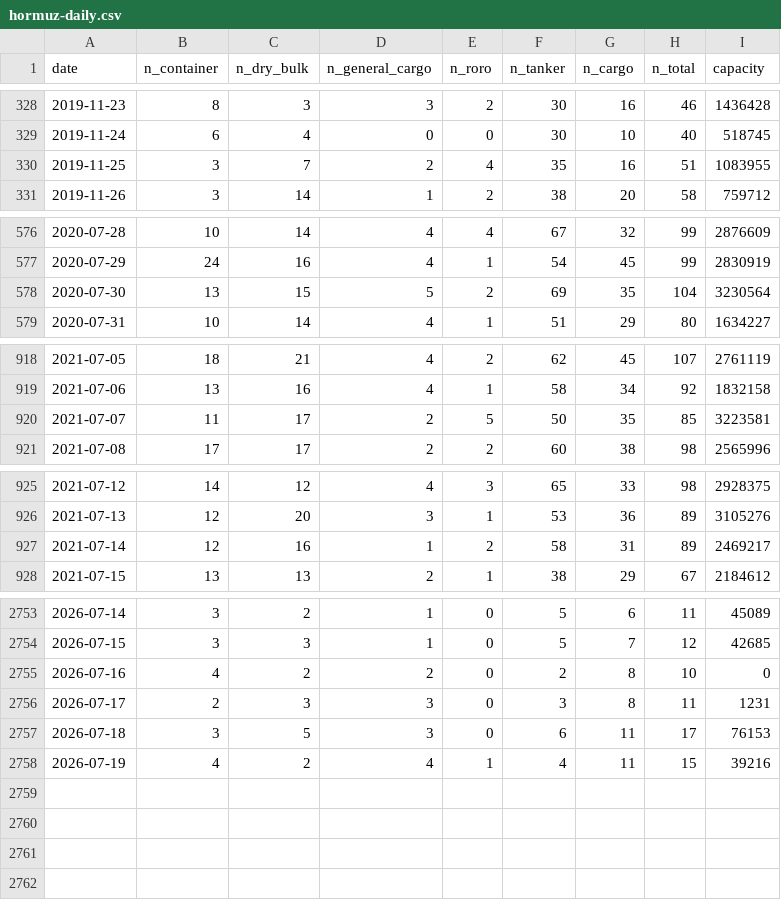
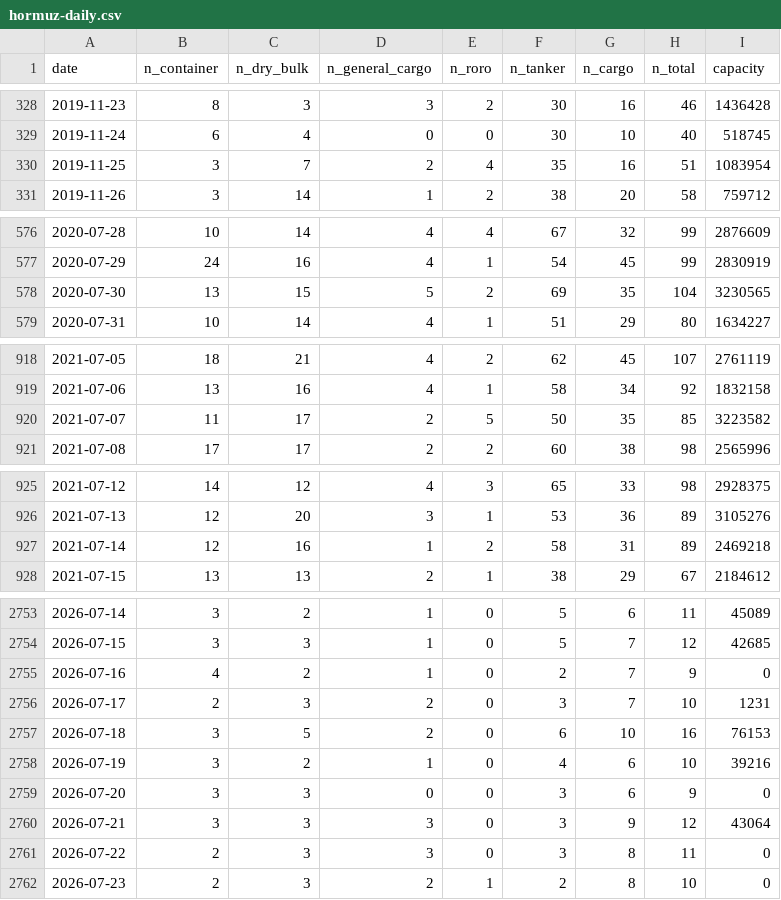
Before and after one commit to cateatcatx/hormuz-monitor, a CSV file: data/hormuz-daily.csv, drawn as a sheet; only a part is shown, gaps mark what is left out; the diff covers the shown part only.

```diff
--- a/data/hormuz-daily.csv
+++ b/data/hormuz-daily.csv
@@ -329,3 +329,3 @@ date,n_container,n_dry_bulk,n_general_cargo,n_roro,n_tanker,n_cargo,n_total,capa
 2019-11-24,6,4,0,0,30,10,40,518745
-2019-11-25,3,7,2,4,35,16,51,1083955
+2019-11-25,3,7,2,4,35,16,51,1083954
 2019-11-26,3,14,1,2,38,20,58,759712
@@ -577,3 +577,3 @@ date,n_container,n_dry_bulk,n_general_cargo,n_roro,n_tanker,n_cargo,n_total,capa
 2020-07-29,24,16,4,1,54,45,99,2830919
-2020-07-30,13,15,5,2,69,35,104,3230564
+2020-07-30,13,15,5,2,69,35,104,3230565
 2020-07-31,10,14,4,1,51,29,80,1634227
@@ -919,3 +919,3 @@ date,n_container,n_dry_bulk,n_general_cargo,n_roro,n_tanker,n_cargo,n_total,capa
 2021-07-06,13,16,4,1,58,34,92,1832158
-2021-07-07,11,17,2,5,50,35,85,3223581
+2021-07-07,11,17,2,5,50,35,85,3223582
 2021-07-08,17,17,2,2,60,38,98,2565996
@@ -926,3 +926,3 @@ date,n_container,n_dry_bulk,n_general_cargo,n_roro,n_tanker,n_cargo,n_total,capa
 2021-07-13,12,20,3,1,53,36,89,3105276
-2021-07-14,12,16,1,2,58,31,89,2469217
+2021-07-14,12,16,1,2,58,31,89,2469218
 2021-07-15,13,13,2,1,38,29,67,2184612
@@ -2754,5 +2754,9 @@ date,n_container,n_dry_bulk,n_general_cargo,n_roro,n_tanker,n_cargo,n_total,capa
 2026-07-15,3,3,1,0,5,7,12,42685
-2026-07-16,4,2,2,0,2,8,10,0
-2026-07-17,2,3,3,0,3,8,11,1231
-2026-07-18,3,5,3,0,6,11,17,76153
-2026-07-19,4,2,4,1,4,11,15,39216
+2026-07-16,4,2,1,0,2,7,9,0
+2026-07-17,2,3,2,0,3,7,10,1231
+2026-07-18,3,5,2,0,6,10,16,76153
+2026-07-19,3,2,1,0,4,6,10,39216
+2026-07-20,3,3,0,0,3,6,9,0
+2026-07-21,3,3,3,0,3,9,12,43064
+2026-07-22,2,3,3,0,3,8,11,0
+2026-07-23,2,3,2,1,2,8,10,0
```
Also changed, not shown: 12 edited cells elsewhere in this file.
